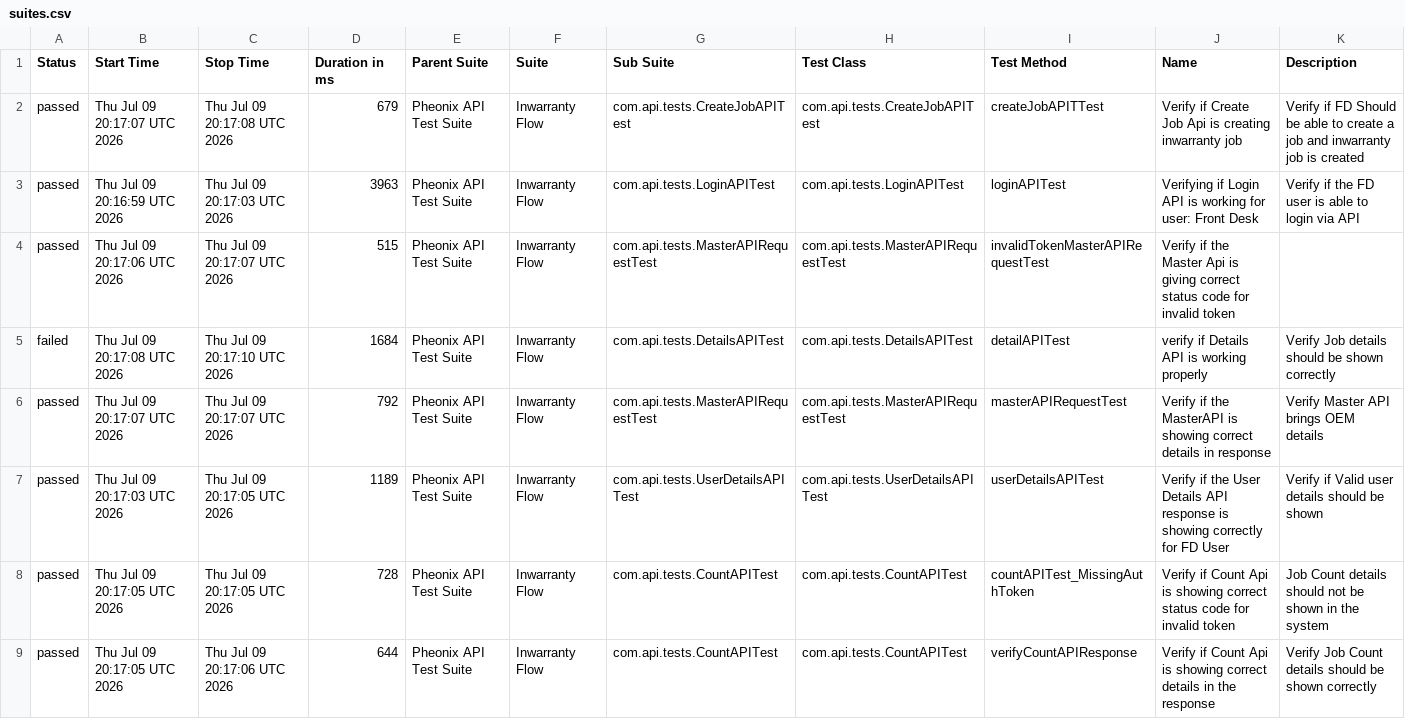
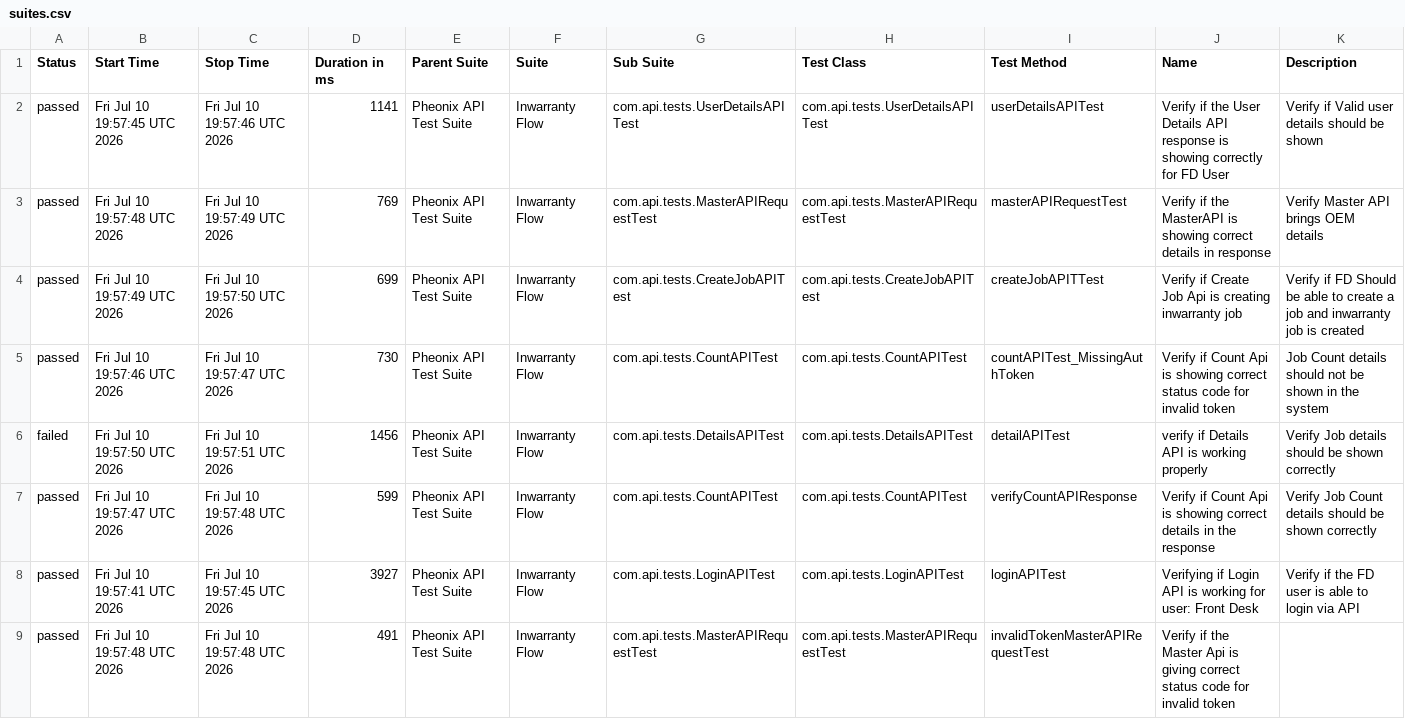
Before and after one commit to AnantKinlekar/PheonixTestAutomationFramework, a CSV file: data/suites.csv, drawn as a sheet.

```diff
--- a/data/suites.csv
+++ b/data/suites.csv
@@ -1,9 +1,9 @@
 "Status","Start Time","Stop Time","Duration in ms","Parent Suite","Suite","Sub Suite","Test Class","Test Method","Name","Description"
-"passed","Thu Jul 09 20:17:07 UTC 2026","Thu Jul 09 20:17:08 UTC 2026","679","Pheonix API Test Suite","Inwarranty Flow","com.api.tests.CreateJobAPITest","com.api.tests.CreateJobAPITest","createJobAPITTest","Verify if Create Job Api is creating inwarranty job","Verify if FD Should be able to create a job and inwarranty job is created"
-"passed","Thu Jul 09 20:16:59 UTC 2026","Thu Jul 09 20:17:03 UTC 2026","3963","Pheonix API Test Suite","Inwarranty Flow","com.api.tests.LoginAPITest","com.api.tests.LoginAPITest","loginAPITest","Verifying if Login API is working for user: Front Desk","Verify if the FD user is able to login via API"
-"passed","Thu Jul 09 20:17:06 UTC 2026","Thu Jul 09 20:17:07 UTC 2026","515","Pheonix API Test Suite","Inwarranty Flow","com.api.tests.MasterAPIRequestTest","com.api.tests.MasterAPIRequestTest","invalidTokenMasterAPIRequestTest","Verify if the Master Api is giving correct status code for invalid token",""
-"failed","Thu Jul 09 20:17:08 UTC 2026","Thu Jul 09 20:17:10 UTC 2026","1684","Pheonix API Test Suite","Inwarranty Flow","com.api.tests.DetailsAPITest","com.api.tests.DetailsAPITest","detailAPITest","verify if Details API is working properly","Verify Job details should be shown correctly"
-"passed","Thu Jul 09 20:17:07 UTC 2026","Thu Jul 09 20:17:07 UTC 2026","792","Pheonix API Test Suite","Inwarranty Flow","com.api.tests.MasterAPIRequestTest","com.api.tests.MasterAPIRequestTest","masterAPIRequestTest","Verify if the MasterAPI is showing correct details in response","Verify Master API brings OEM details"
-"passed","Thu Jul 09 20:17:03 UTC 2026","Thu Jul 09 20:17:05 UTC 2026","1189","Pheonix API Test Suite","Inwarranty Flow","com.api.tests.UserDetailsAPITest","com.api.tests.UserDetailsAPITest","userDetailsAPITest","Verify if the User Details API response is showing correctly for FD User","Verify if Valid user details should be shown"
-"passed","Thu Jul 09 20:17:05 UTC 2026","Thu Jul 09 20:17:05 UTC 2026","728","Pheonix API Test Suite","Inwarranty Flow","com.api.tests.CountAPITest","com.api.tests.CountAPITest","countAPITest_MissingAuthToken","Verify if Count Api is showing correct status code for invalid token","Job Count details should not be shown in the system"
-"passed","Thu Jul 09 20:17:05 UTC 2026","Thu Jul 09 20:17:06 UTC 2026","644","Pheonix API Test Suite","Inwarranty Flow","com.api.tests.CountAPITest","com.api.tests.CountAPITest","verifyCountAPIResponse","Verify if Count Api is showing correct details in the response","Verify Job Count details should be shown correctly"
+"passed","Fri Jul 10 19:57:45 UTC 2026","Fri Jul 10 19:57:46 UTC 2026","1141","Pheonix API Test Suite","Inwarranty Flow","com.api.tests.UserDetailsAPITest","com.api.tests.UserDetailsAPITest","userDetailsAPITest","Verify if the User Details API response is showing correctly for FD User","Verify if Valid user details should be shown"
+"passed","Fri Jul 10 19:57:48 UTC 2026","Fri Jul 10 19:57:49 UTC 2026","769","Pheonix API Test Suite","Inwarranty Flow","com.api.tests.MasterAPIRequestTest","com.api.tests.MasterAPIRequestTest","masterAPIRequestTest","Verify if the MasterAPI is showing correct details in response","Verify Master API brings OEM details"
+"passed","Fri Jul 10 19:57:49 UTC 2026","Fri Jul 10 19:57:50 UTC 2026","699","Pheonix API Test Suite","Inwarranty Flow","com.api.tests.CreateJobAPITest","com.api.tests.CreateJobAPITest","createJobAPITTest","Verify if Create Job Api is creating inwarranty job","Verify if FD Should be able to create a job and inwarranty job is created"
+"passed","Fri Jul 10 19:57:46 UTC 2026","Fri Jul 10 19:57:47 UTC 2026","730","Pheonix API Test Suite","Inwarranty Flow","com.api.tests.CountAPITest","com.api.tests.CountAPITest","countAPITest_MissingAuthToken","Verify if Count Api is showing correct status code for invalid token","Job Count details should not be shown in the system"
+"failed","Fri Jul 10 19:57:50 UTC 2026","Fri Jul 10 19:57:51 UTC 2026","1456","Pheonix API Test Suite","Inwarranty Flow","com.api.tests.DetailsAPITest","com.api.tests.DetailsAPITest","detailAPITest","verify if Details API is working properly","Verify Job details should be shown correctly"
+"passed","Fri Jul 10 19:57:47 UTC 2026","Fri Jul 10 19:57:48 UTC 2026","599","Pheonix API Test Suite","Inwarranty Flow","com.api.tests.CountAPITest","com.api.tests.CountAPITest","verifyCountAPIResponse","Verify if Count Api is showing correct details in the response","Verify Job Count details should be shown correctly"
+"passed","Fri Jul 10 19:57:41 UTC 2026","Fri Jul 10 19:57:45 UTC 2026","3927","Pheonix API Test Suite","Inwarranty Flow","com.api.tests.LoginAPITest","com.api.tests.LoginAPITest","loginAPITest","Verifying if Login API is working for user: Front Desk","Verify if the FD user is able to login via API"
+"passed","Fri Jul 10 19:57:48 UTC 2026","Fri Jul 10 19:57:48 UTC 2026","491","Pheonix API Test Suite","Inwarranty Flow","com.api.tests.MasterAPIRequestTest","com.api.tests.MasterAPIRequestTest","invalidTokenMasterAPIRequestTest","Verify if the Master Api is giving correct status code for invalid token",""
```
Also changed, not shown: data/behaviors.csv, 52 other files.
